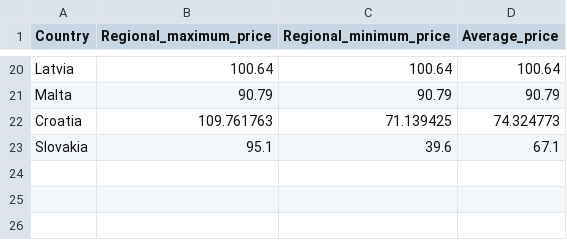
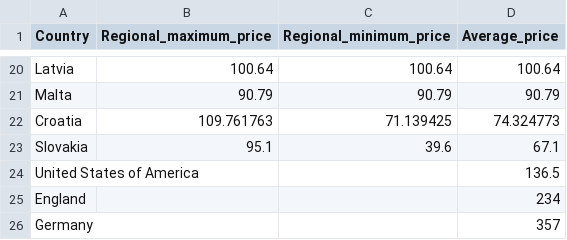
Before and after one commit to boa9000/farmopt, a CSV file: data/land_lease_price.csv, drawn as a sheet; only a part is shown, gaps mark what is left out.

Commit message:
finished allocator functionality, update economic calculations, and improve land pricing logic

```diff
--- a/data/land_lease_price.csv
+++ b/data/land_lease_price.csv
@@ -23 +23,4 @@ Croatia,109.761763,71.139425,74.324773
 Slovakia,95.1,39.6,67.1
+United States of America,,,136.5
+England ,,,234
+Germany,,,357
```
Also changed, not shown: 6 other files.
